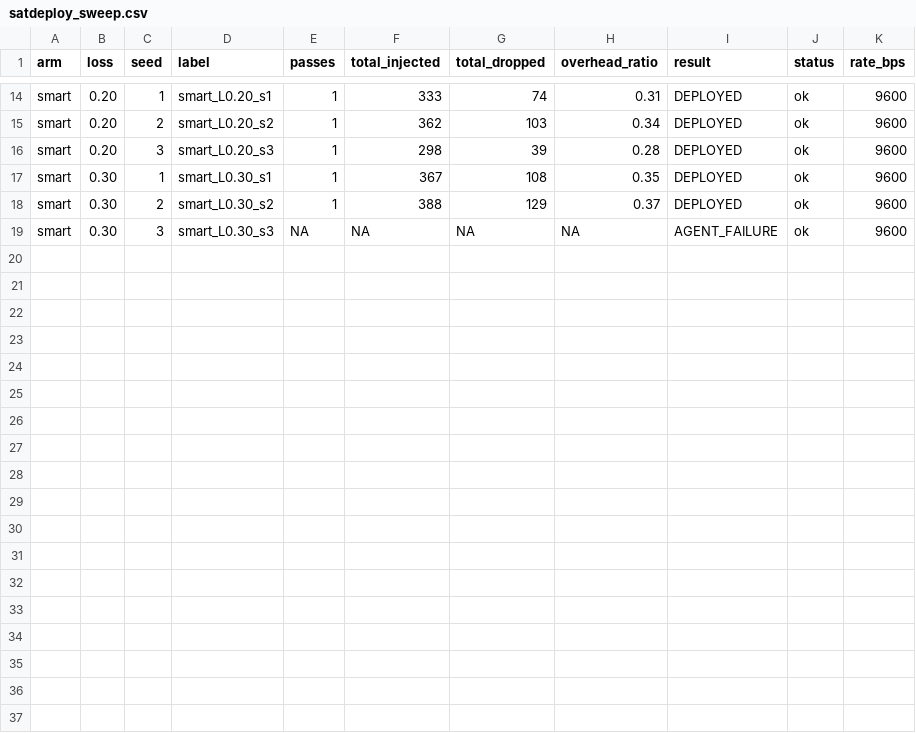
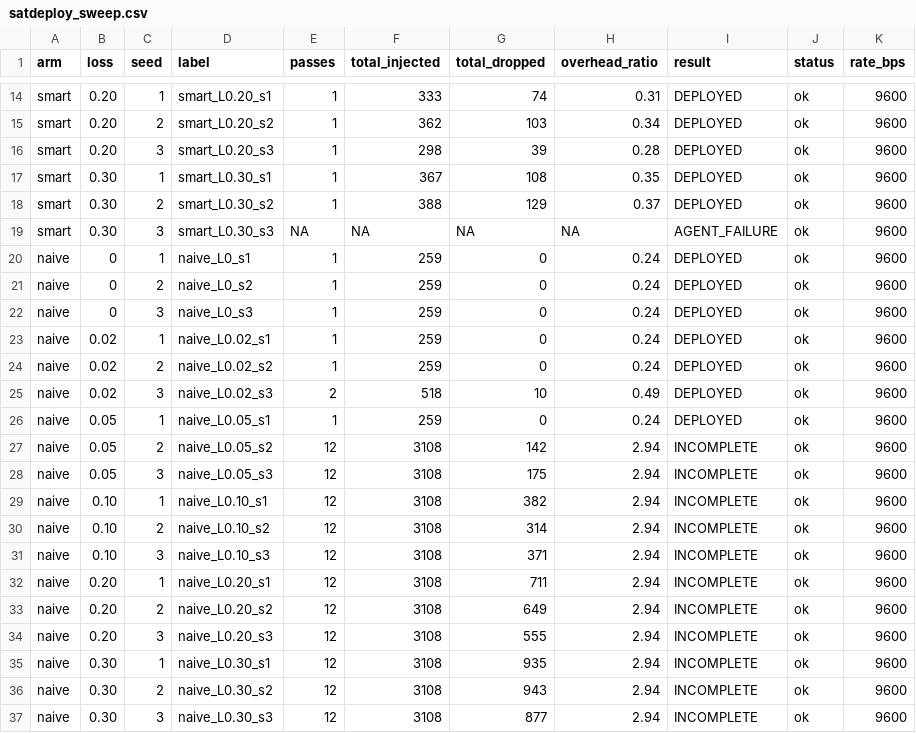
Before and after one commit to MahmoodSeoud/csp-linksim, a CSV file: captures/satdeploy_sweep.csv, drawn as a sheet; only a part is shown, gaps mark what is left out.

```diff
--- a/captures/satdeploy_sweep.csv
+++ b/captures/satdeploy_sweep.csv
@@ -19 +19,19 @@ smart,0.30,2,smart_L0.30_s2,1,388,129,0.37,DEPLOYED,ok,9600
 smart,0.30,3,smart_L0.30_s3,NA,NA,NA,NA,AGENT_FAILURE,ok,9600
+naive,0,1,naive_L0_s1,1,259,0,0.24,DEPLOYED,ok,9600
+naive,0,2,naive_L0_s2,1,259,0,0.24,DEPLOYED,ok,9600
+naive,0,3,naive_L0_s3,1,259,0,0.24,DEPLOYED,ok,9600
+naive,0.02,1,naive_L0.02_s1,1,259,0,0.24,DEPLOYED,ok,9600
+naive,0.02,2,naive_L0.02_s2,1,259,0,0.24,DEPLOYED,ok,9600
+naive,0.02,3,naive_L0.02_s3,2,518,10,0.49,DEPLOYED,ok,9600
+naive,0.05,1,naive_L0.05_s1,1,259,0,0.24,DEPLOYED,ok,9600
+naive,0.05,2,naive_L0.05_s2,12,3108,142,2.94,INCOMPLETE,ok,9600
+naive,0.05,3,naive_L0.05_s3,12,3108,175,2.94,INCOMPLETE,ok,9600
+naive,0.10,1,naive_L0.10_s1,12,3108,382,2.94,INCOMPLETE,ok,9600
+naive,0.10,2,naive_L0.10_s2,12,3108,314,2.94,INCOMPLETE,ok,9600
+naive,0.10,3,naive_L0.10_s3,12,3108,371,2.94,INCOMPLETE,ok,9600
+naive,0.20,1,naive_L0.20_s1,12,3108,711,2.94,INCOMPLETE,ok,9600
+naive,0.20,2,naive_L0.20_s2,12,3108,649,2.94,INCOMPLETE,ok,9600
+naive,0.20,3,naive_L0.20_s3,12,3108,555,2.94,INCOMPLETE,ok,9600
+naive,0.30,1,naive_L0.30_s1,12,3108,935,2.94,INCOMPLETE,ok,9600
+naive,0.30,2,naive_L0.30_s2,12,3108,943,2.94,INCOMPLETE,ok,9600
+naive,0.30,3,naive_L0.30_s3,12,3108,877,2.94,INCOMPLETE,ok,9600
```
